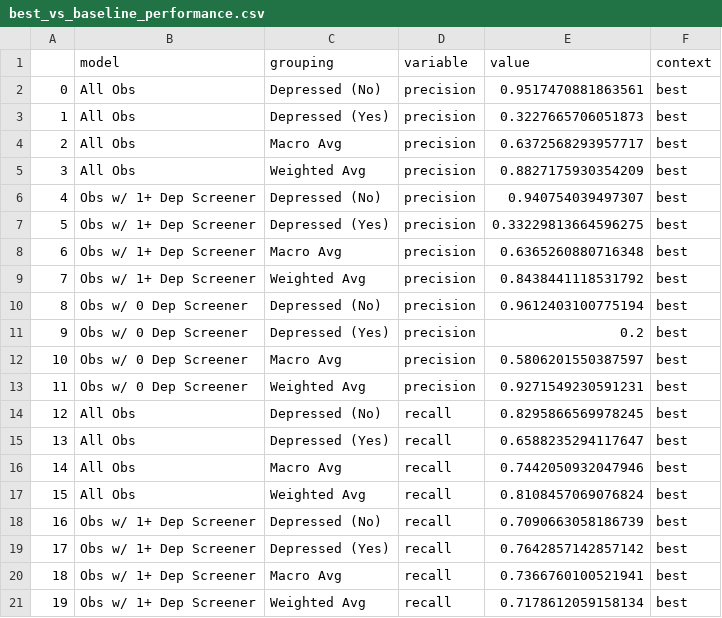
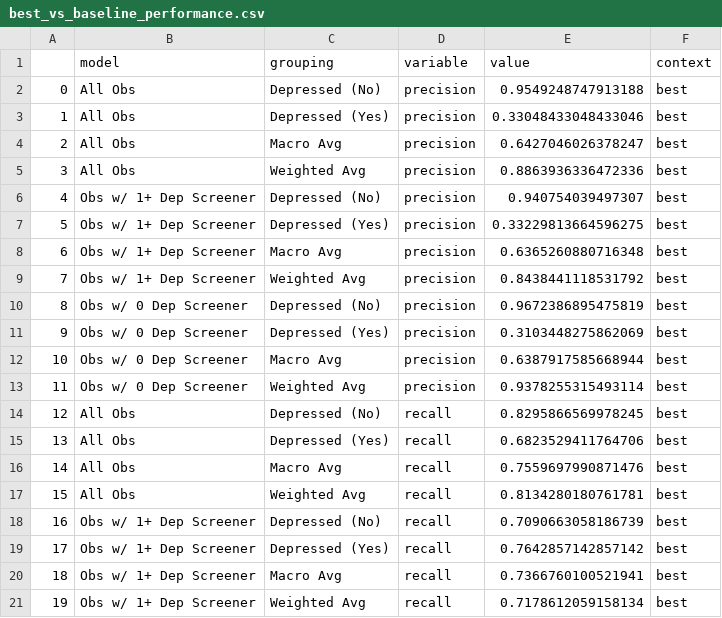
Before and after one commit to orenscarmeli/capstone210-ppd-carmeli_chari_hand_lee, a CSV file: modeling/best_vs_baseline_performance.csv, drawn as a sheet; only a part is shown; the diff covers the shown part only.

```diff
--- a/modeling/best_vs_baseline_performance.csv
+++ b/modeling/best_vs_baseline_performance.csv
@@ -1,6 +1,6 @@
 ,model,grouping,variable,value,context
-0,All Obs,Depressed (No),precision,0.9517470881863561,best
-1,All Obs,Depressed (Yes),precision,0.3227665706051873,best
-2,All Obs,Macro Avg,precision,0.6372568293957717,best
-3,All Obs,Weighted Avg,precision,0.8827175930354209,best
+0,All Obs,Depressed (No),precision,0.9549248747913188,best
+1,All Obs,Depressed (Yes),precision,0.33048433048433046,best
+2,All Obs,Macro Avg,precision,0.6427046026378247,best
+3,All Obs,Weighted Avg,precision,0.8863936336472336,best
 4,Obs w/ 1+ Dep Screener,Depressed (No),precision,0.940754039497307,best
@@ -9,10 +9,10 @@
 7,Obs w/ 1+ Dep Screener,Weighted Avg,precision,0.8438441118531792,best
-8,Obs w/ 0 Dep Screener,Depressed (No),precision,0.9612403100775194,best
-9,Obs w/ 0 Dep Screener,Depressed (Yes),precision,0.2,best
-10,Obs w/ 0 Dep Screener,Macro Avg,precision,0.5806201550387597,best
-11,Obs w/ 0 Dep Screener,Weighted Avg,precision,0.9271549230591231,best
+8,Obs w/ 0 Dep Screener,Depressed (No),precision,0.9672386895475819,best
+9,Obs w/ 0 Dep Screener,Depressed (Yes),precision,0.3103448275862069,best
+10,Obs w/ 0 Dep Screener,Macro Avg,precision,0.6387917585668944,best
+11,Obs w/ 0 Dep Screener,Weighted Avg,precision,0.9378255315493114,best
 12,All Obs,Depressed (No),recall,0.8295866569978245,best
-13,All Obs,Depressed (Yes),recall,0.6588235294117647,best
-14,All Obs,Macro Avg,recall,0.7442050932047946,best
-15,All Obs,Weighted Avg,recall,0.8108457069076824,best
+13,All Obs,Depressed (Yes),recall,0.6823529411764706,best
+14,All Obs,Macro Avg,recall,0.7559697990871476,best
+15,All Obs,Weighted Avg,recall,0.8134280180761781,best
 16,Obs w/ 1+ Dep Screener,Depressed (No),recall,0.7090663058186739,best
```
Also changed, not shown: 19 edited cells elsewhere in this file, 2 other files.
